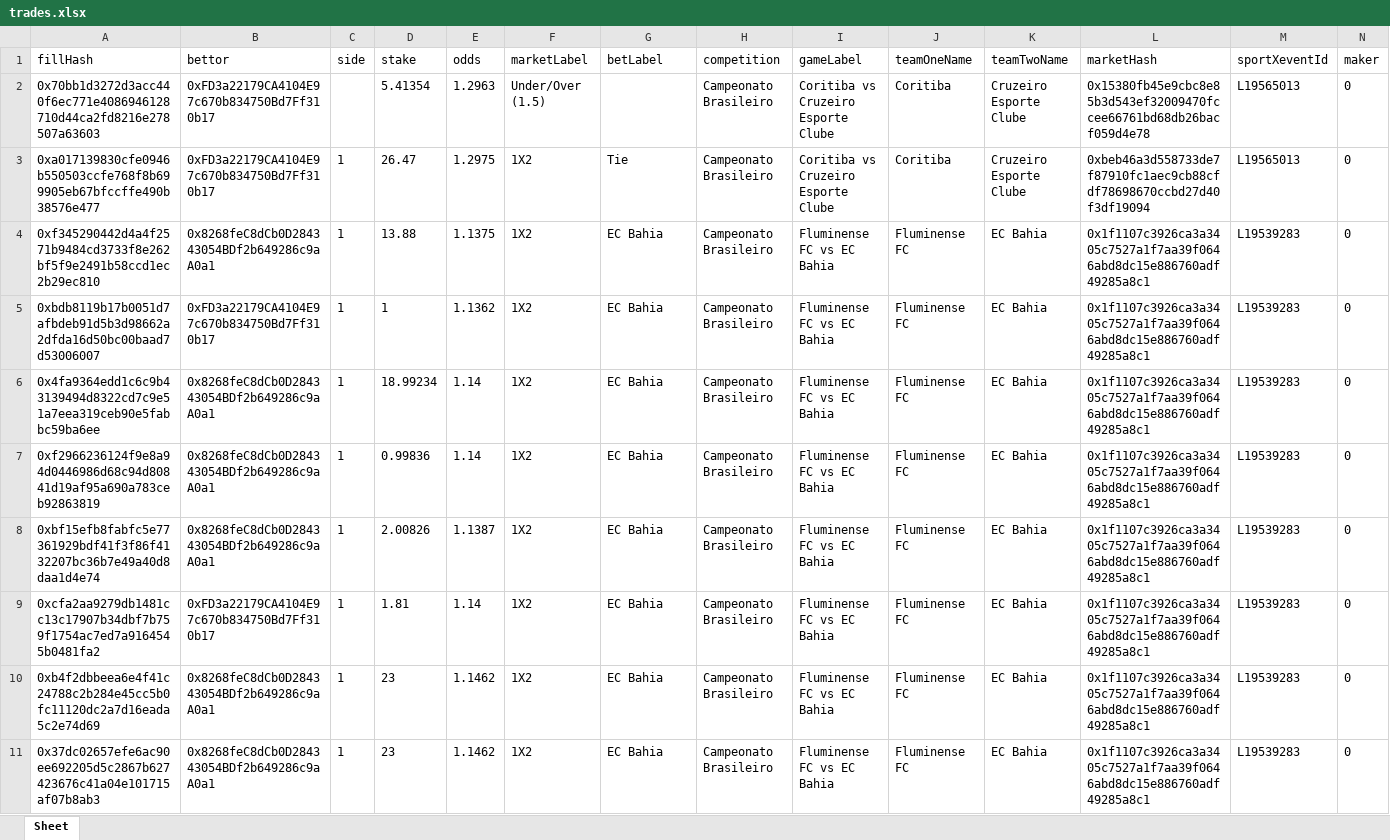
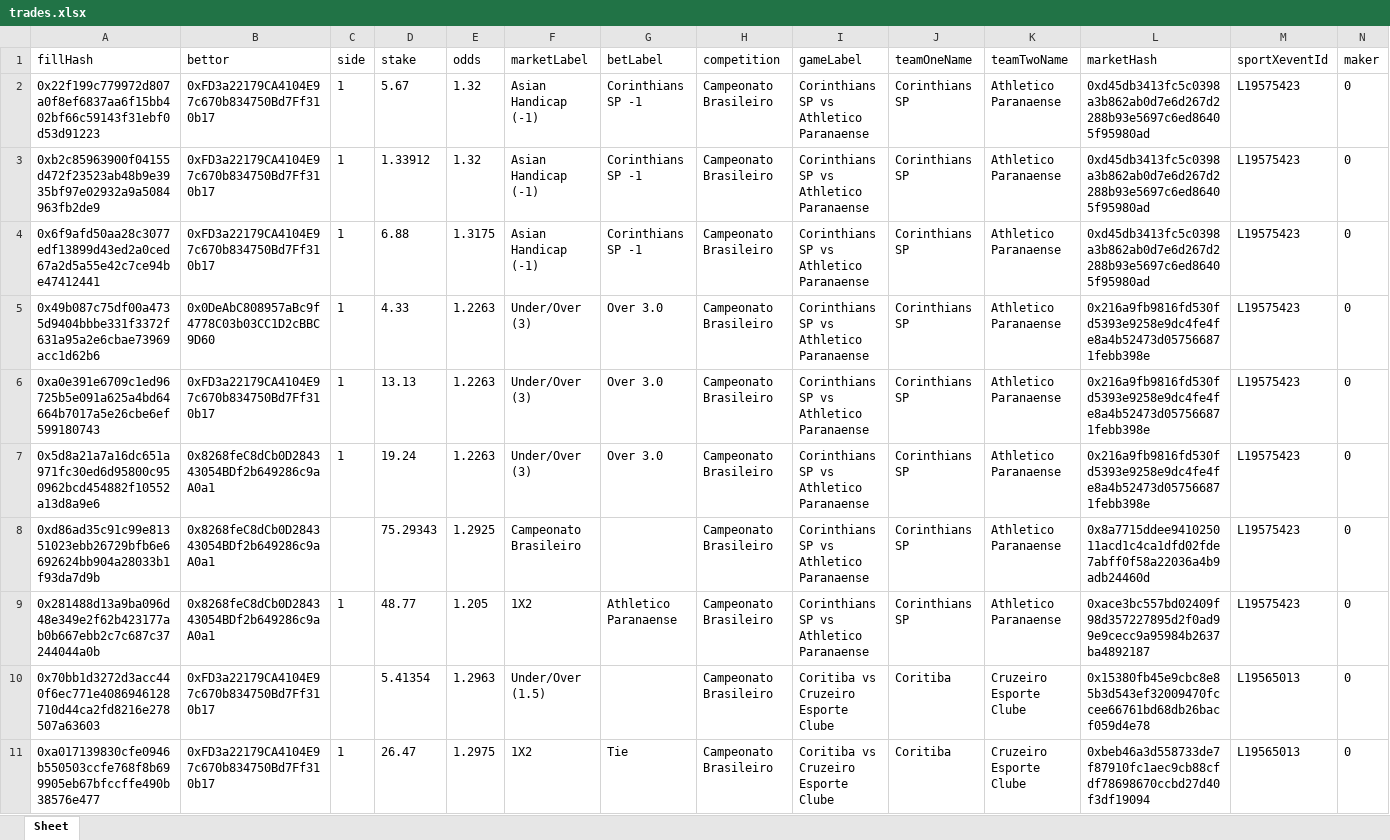
Before and after one commit to aimidas1/transactions_sxbet, an Excel workbook: data/sxbet/ligas/Campeonato Brasileiro/trades.xlsx, sheet Sheet, drawn as a sheet; only a part is shown; the shorter side is filled out with more unchanged rows; values as stored, in another font and other column widths than the file's, no borders; rows hold the shown columns only; the diff names each change by its address in the sheet, - before the commit and + after, or states it on an @@ line.

Commit message:
Update soccer trades 2026-07-30 05:01:50 UTC

```diff
--- a/data/sxbet/ligas/Campeonato Brasileiro/trades.xlsx (sheet Sheet)
+++ b/data/sxbet/ligas/Campeonato Brasileiro/trades.xlsx (sheet Sheet)
+row 2: 0x22f199c779972d807a0f8ef6837aa6f15bb402bf66c59143f31ebf0d53d91223 | 0xFD3a22179CA4104E97c670b834750Bd7Ff310b17 | 1 | 5.67 | 1.32 | Asian Handicap (-1) | Corinthians SP -1 | Campeonato Brasileiro | Corinthians SP vs Athletico Paranaense | Corinthians SP | Athletico Paranaense | 0xd45db3413fc5c0398a3b862ab0d7e6d267d2288b93e5697c6ed86405f95980ad | L19575423 | 0
+row 3: 0xb2c85963900f04155d472f23523ab48b9e3935bf97e02932a9a5084963fb2de9 | 0xFD3a22179CA4104E97c670b834750Bd7Ff310b17 | 1 | 1.33912 | 1.32 | Asian Handicap (-1) | Corinthians SP -1 | Campeonato Brasileiro | Corinthians SP vs Athletico Paranaense | Corinthians SP | Athletico Paranaense | 0xd45db3413fc5c0398a3b862ab0d7e6d267d2288b93e5697c6ed86405f95980ad | L19575423 | 0
+row 4: 0x6f9afd50aa28c3077edf13899d43ed2a0ced67a2d5a55e42c7ce94be47412441 | 0xFD3a22179CA4104E97c670b834750Bd7Ff310b17 | 1 | 6.88 | 1.3175 | Asian Handicap (-1) | Corinthians SP -1 | Campeonato Brasileiro | Corinthians SP vs Athletico Paranaense | Corinthians SP | Athletico Paranaense | 0xd45db3413fc5c0398a3b862ab0d7e6d267d2288b93e5697c6ed86405f95980ad | L19575423 | 0
+row 5: 0x49b087c75df00a4735d9404bbbe331f3372f631a95a2e6cbae73969acc1d62b6 | 0x0DeAbC808957aBc9f4778C03b03CC1D2cBBC9D60 | 1 | 4.33 | 1.2263 | Under/Over (3) | Over 3.0 | Campeonato Brasileiro | Corinthians SP vs Athletico Paranaense | Corinthians SP | Athletico Paranaense | 0x216a9fb9816fd530fd5393e9258e9dc4fe4fe8a4b52473d057566871febb398e | L19575423 | 0
+row 6: 0xa0e391e6709c1ed96725b5e091a625a4bd64664b7017a5e26cbe6ef599180743 | 0xFD3a22179CA4104E97c670b834750Bd7Ff310b17 | 1 | 13.13 | 1.2263 | Under/Over (3) | Over 3.0 | Campeonato Brasileiro | Corinthians SP vs Athletico Paranaense | Corinthians SP | Athletico Paranaense | 0x216a9fb9816fd530fd5393e9258e9dc4fe4fe8a4b52473d057566871febb398e | L19575423 | 0
+row 7: 0x5d8a21a7a16dc651a971fc30ed6d95800c950962bcd454882f10552a13d8a9e6 | 0x8268feC8dCb0D284343054BDf2b649286c9aA0a1 | 1 | 19.24 | 1.2263 | Under/Over (3) | Over 3.0 | Campeonato Brasileiro | Corinthians SP vs Athletico Paranaense | Corinthians SP | Athletico Paranaense | 0x216a9fb9816fd530fd5393e9258e9dc4fe4fe8a4b52473d057566871febb398e | L19575423 | 0
+row 8: 0xd86ad35c91c99e81351023ebb26729bfb6e6692624bb904a28033b1f93da7d9b | 0x8268feC8dCb0D284343054BDf2b649286c9aA0a1 |  | 75.29343 | 1.2925 | Campeonato Brasileiro |  | Campeonato Brasileiro | Corinthians SP vs Athletico Paranaense | Corinthians SP | Athletico Paranaense | 0x8a7715ddee941025011acd1c4ca1dfd02fde7abff0f58a22036a4b9adb24460d | L19575423 | 0
+row 9: 0x281488d13a9ba096d48e349e2f62b423177ab0b667ebb2c7c687c37244044a0b | 0x8268feC8dCb0D284343054BDf2b649286c9aA0a1 | 1 | 48.77 | 1.205 | 1X2 | Athletico Paranaense | Campeonato Brasileiro | Corinthians SP vs Athletico Paranaense | Corinthians SP | Athletico Paranaense | 0xace3bc557bd02409f98d357227895d2f0ad99e9cecc9a95984b2637ba4892187 | L19575423 | 0
```
Also changed, not shown: data/sxbet/ligas/Copa Sudamericana/trades.xlsx, data/sxbet/ligas/Europa League_UEFA/trades.xlsx, 11 other files.
